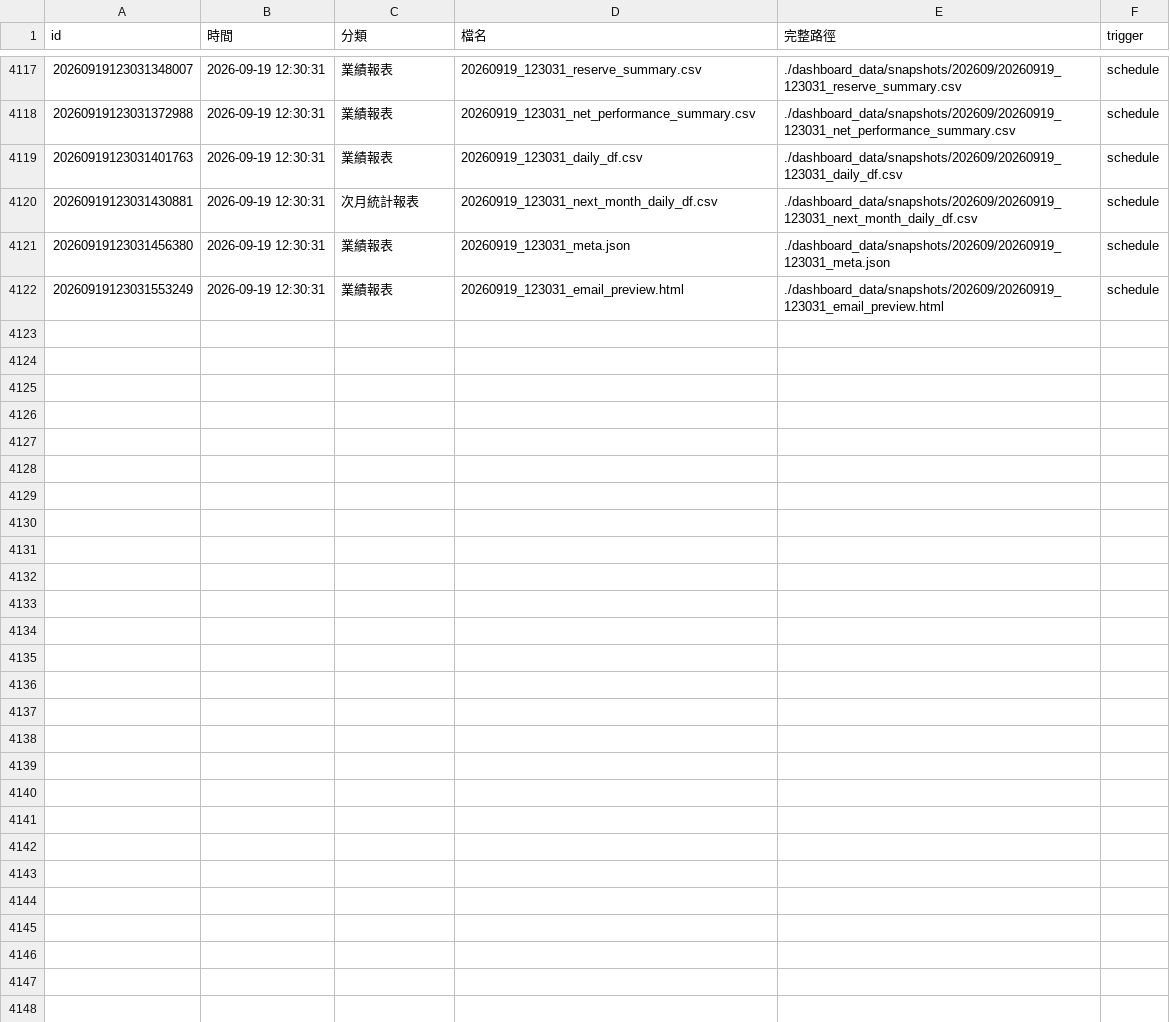
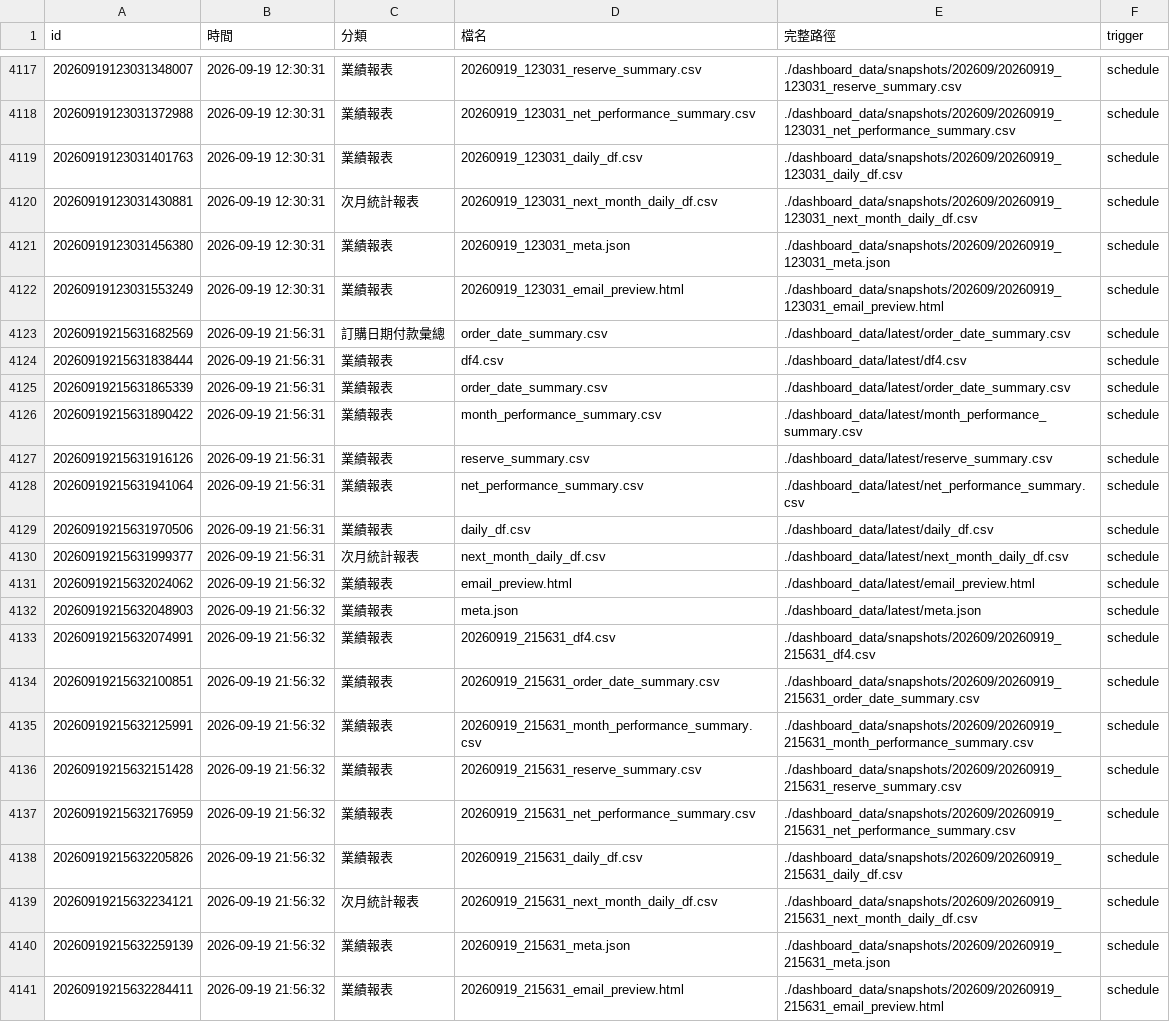
Before and after one commit to jenny-smart/OP-system, a CSV file: dashboard_data/output_file_log.csv, drawn as a sheet; only a part is shown, gaps mark what is left out.

```diff
--- a/dashboard_data/output_file_log.csv
+++ b/dashboard_data/output_file_log.csv
@@ -4122 +4122,20 @@
 20260919123031553249,2026-09-19 12:30:31,業績報表,20260919_123031_email_preview.html,./dashboard_data/snapshots/202609/20260919_123031_email_preview.html,schedule
+20260919215631682569,2026-09-19 21:56:31,訂購日期付款彙總,order_date_summary.csv,./dashboard_data/latest/order_date_summary.csv,schedule
+20260919215631838444,2026-09-19 21:56:31,業績報表,df4.csv,./dashboard_data/latest/df4.csv,schedule
+20260919215631865339,2026-09-19 21:56:31,業績報表,order_date_summary.csv,./dashboard_data/latest/order_date_summary.csv,schedule
+20260919215631890422,2026-09-19 21:56:31,業績報表,month_performance_summary.csv,./dashboard_data/latest/month_performance_summary.csv,schedule
+20260919215631916126,2026-09-19 21:56:31,業績報表,reserve_summary.csv,./dashboard_data/latest/reserve_summary.csv,schedule
+20260919215631941064,2026-09-19 21:56:31,業績報表,net_performance_summary.csv,./dashboard_data/latest/net_performance_summary.csv,schedule
+20260919215631970506,2026-09-19 21:56:31,業績報表,daily_df.csv,./dashboard_data/latest/daily_df.csv,schedule
+20260919215631999377,2026-09-19 21:56:31,次月統計報表,next_month_daily_df.csv,./dashboard_data/latest/next_month_daily_df.csv,schedule
+20260919215632024062,2026-09-19 21:56:32,業績報表,email_preview.html,./dashboard_data/latest/email_preview.html,schedule
+20260919215632048903,2026-09-19 21:56:32,業績報表,meta.json,./dashboard_data/latest/meta.json,schedule
+20260919215632074991,2026-09-19 21:56:32,業績報表,20260919_215631_df4.csv,./dashboard_data/snapshots/202609/20260919_215631_df4.csv,schedule
+20260919215632100851,2026-09-19 21:56:32,業績報表,20260919_215631_order_date_summary.csv,./dashboard_data/snapshots/202609/20260919_215631_order_date_summary.csv,schedule
+20260919215632125991,2026-09-19 21:56:32,業績報表,20260919_215631_month_performance_summary.csv,./dashboard_data/snapshots/202609/20260919_215631_month_performance_summary.csv,schedule
+20260919215632151428,2026-09-19 21:56:32,業績報表,20260919_215631_reserve_summary.csv,./dashboard_data/snapshots/202609/20260919_215631_reserve_summary.csv,schedule
+20260919215632176959,2026-09-19 21:56:32,業績報表,20260919_215631_net_performance_summary.csv,./dashboard_data/snapshots/202609/20260919_215631_net_performance_summary.csv,schedule
+20260919215632205826,2026-09-19 21:56:32,業績報表,20260919_215631_daily_df.csv,./dashboard_data/snapshots/202609/20260919_215631_daily_df.csv,schedule
+20260919215632234121,2026-09-19 21:56:32,次月統計報表,20260919_215631_next_month_daily_df.csv,./dashboard_data/snapshots/202609/20260919_215631_next_month_daily_df.csv,schedule
+20260919215632259139,2026-09-19 21:56:32,業績報表,20260919_215631_meta.json,./dashboard_data/snapshots/202609/20260919_215631_meta.json,schedule
+20260919215632284411,2026-09-19 21:56:32,業績報表,20260919_215631_email_preview.html,./dashboard_data/snapshots/202609/20260919_215631_email_preview.html,schedule
```
Also changed, not shown: 9 other files.
